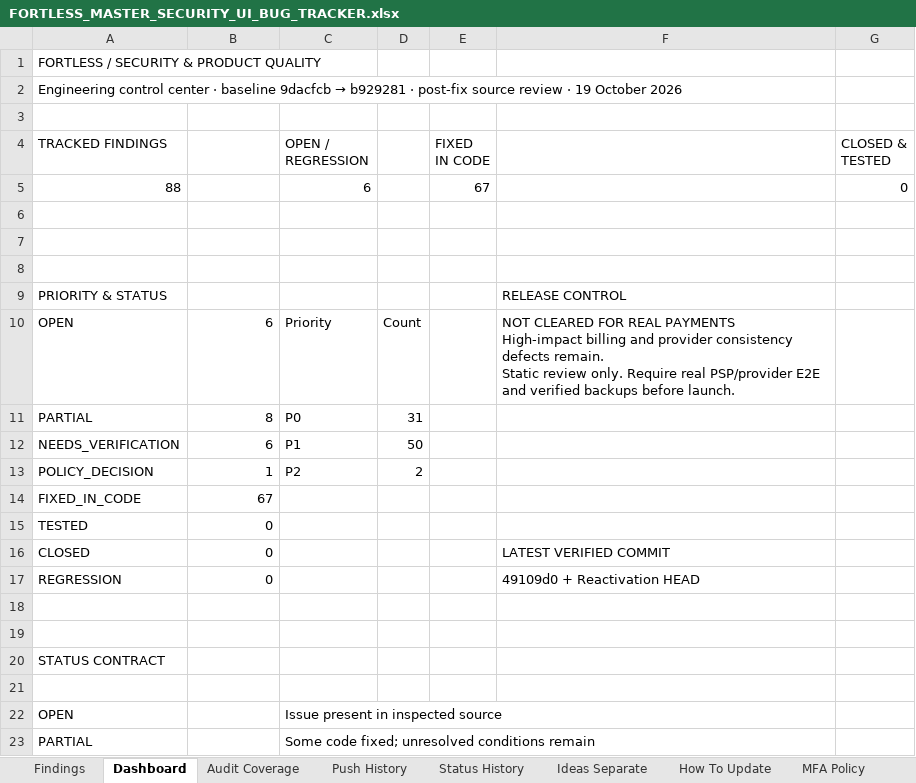
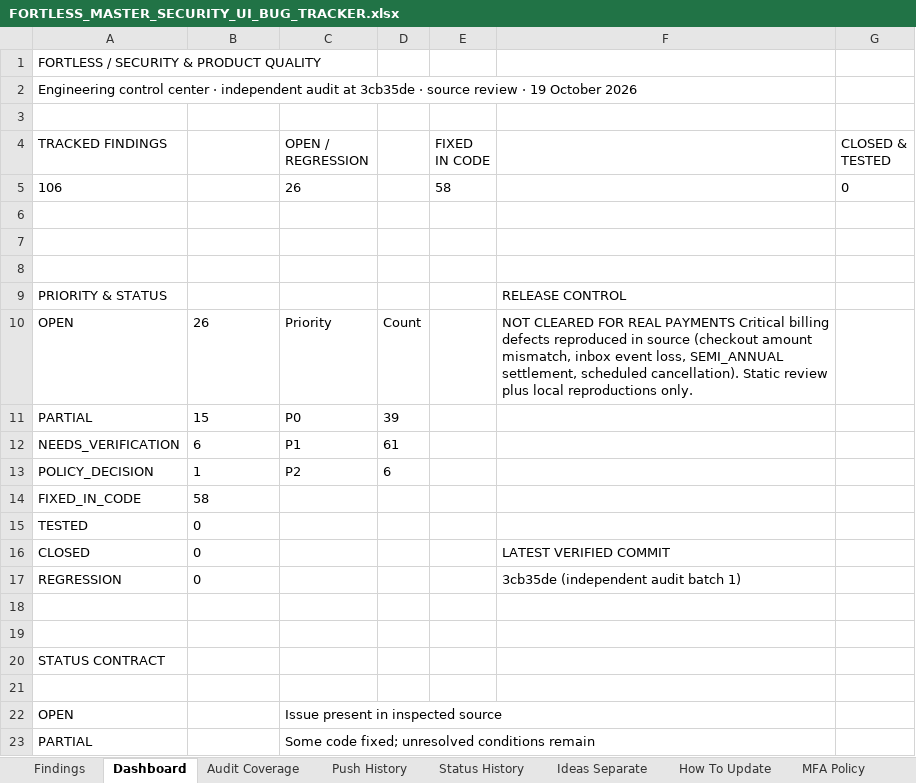
Before and after one commit to trencito42/fortless, an Excel workbook: audits/FORTLESS_MASTER_SECURITY_UI_BUG_TRACKER.xlsx, sheet Dashboard, drawn as a sheet; only a part is shown; values as stored, in another font and other column widths than the file's, no borders; removed rows and columns are numbered as before the commit, all else as after; ↵ is a line break in a cell; the diff names each change by its address in the sheet, - before the commit and + after, or states it on an @@ line.

```diff
--- a/audits/FORTLESS_MASTER_SECURITY_UI_BUG_TRACKER.xlsx (sheet Dashboard)
+++ b/audits/FORTLESS_MASTER_SECURITY_UI_BUG_TRACKER.xlsx (sheet Dashboard)
@@ A2 (TRACKED FINDINGS): …center · baseline 9dacfcb → b929281 · post-fix source review… → …center · independent audit at 3cb35de · source review… @@
-row 5: 88 |  | 6 |  | 67 |  | 0
+row 5: 106 |  | 26 |  | 58 |  | 0
-B10: 6
+B10: 26
-F10: …REAL PAYMENTS ↵ High-impact billing and provider consistency defects remain. ↵ Static review only. Require real PSP/provider E2E and verified backups before launch.
+F10: …REAL PAYMENTS Critical billing defects reproduced in source (checkout amount mismatch, inbox event loss, SEMI_ANNUAL settlement, scheduled cancellation). Static review plus local reproductions only.
-B11: 8
+B11: 15
-D11: 31
+D11: 39
-B12:B13 alignment: right
+B12:B13 alignment: left
-D12: 50
+D12: 61
-D13: 2
+D13: 6
-B14: 67
+B14: 58
-B15:B17 alignment: right
+B15:B17 alignment: left
-F17: 49109d0 + Reactivation HEAD
+F17: 3cb35de (independent audit batch 1)
```
Also changed, not shown: sheet Findings, sheet Status History, sheet Audit Coverage, sheet Push History, 3 other files.
